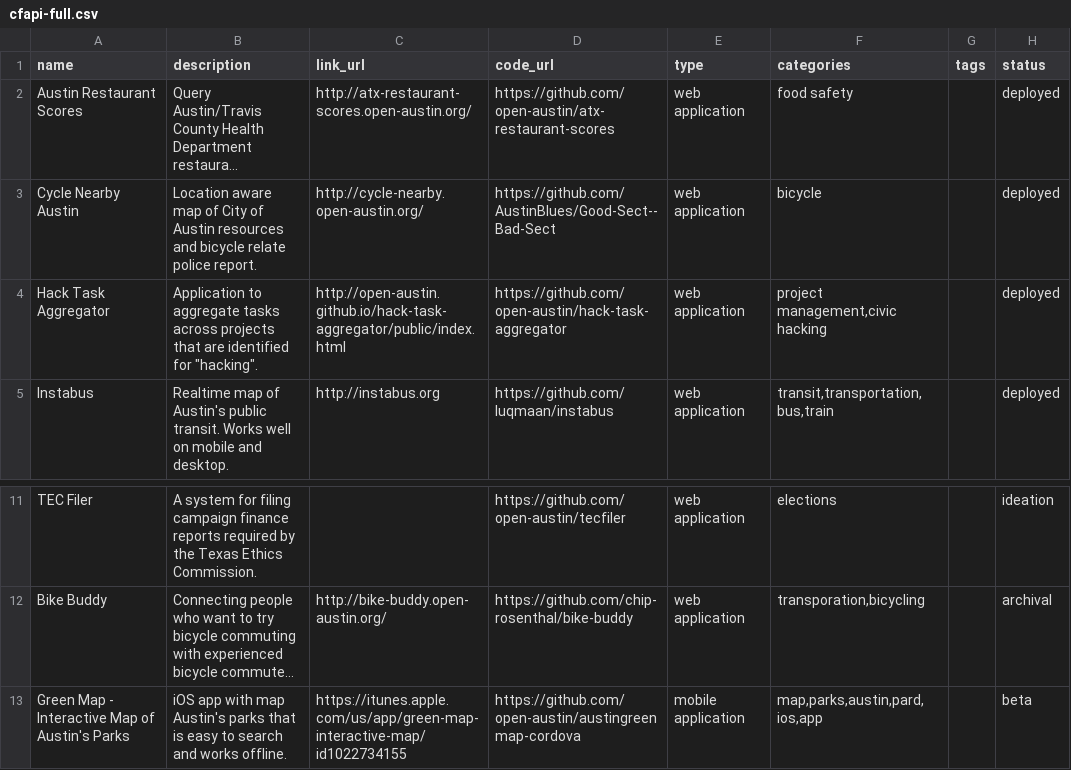
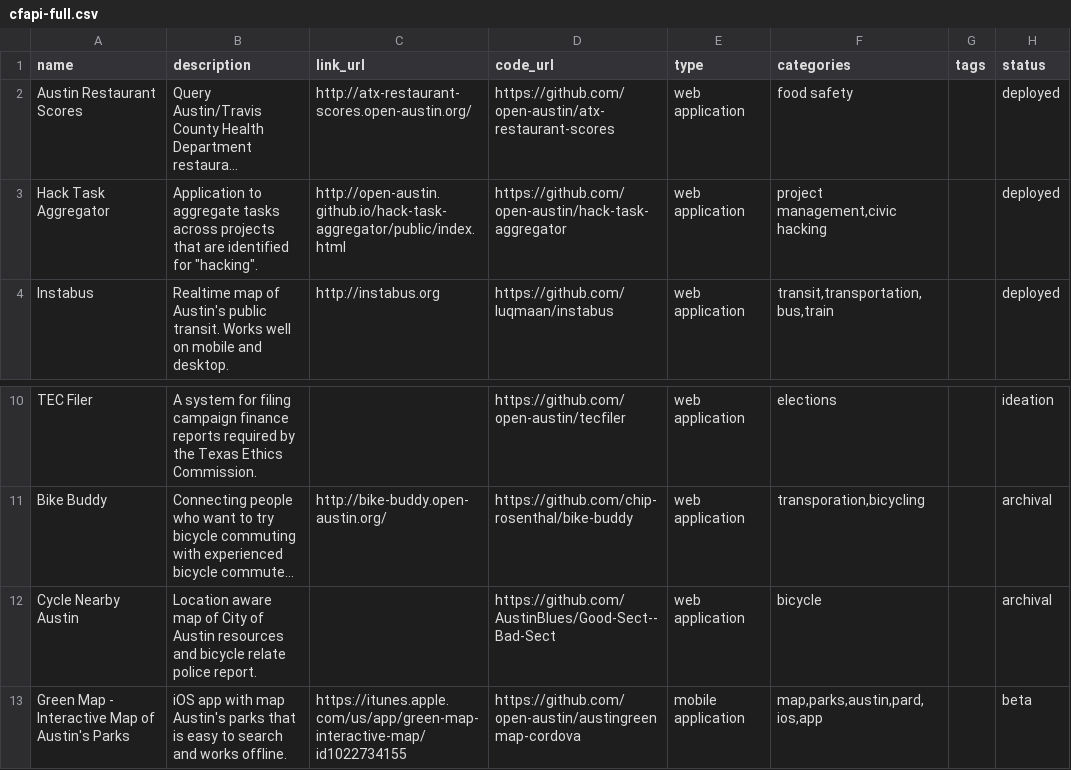
Before and after one commit to open-austin/Civic_Project, a CSV file: pub/cfapi-full.csv, drawn as a sheet; only a part is shown, gaps mark what is left out; long unchanged cells end in …; removed rows and columns are numbered as before the commit, all else as after; the diff names each change by its address in the sheet, - before the commit and + after, or states it on an @@ line.

```diff
--- a/pub/cfapi-full.csv
+++ b/pub/cfapi-full.csv
-row 3: Cycle Nearby Austin | Location aware map of City of Austin resources and bicycle relate police report. | http://cycle-nearby.open-austin.org/ | https://github.com/AustinBlues/Good-Sect--Bad-Sect | web application | bicycle |  | deployed
+row 12: Cycle Nearby Austin | Location aware map of City of Austin resources and bicycle relate police report. |  | https://github.com/AustinBlues/Good-Sect--Bad-Sect | web application | bicycle |  | archival
```
Also changed, not shown: pub/cfapi-pub.csv, pub/projects.csv, 3 other files.
